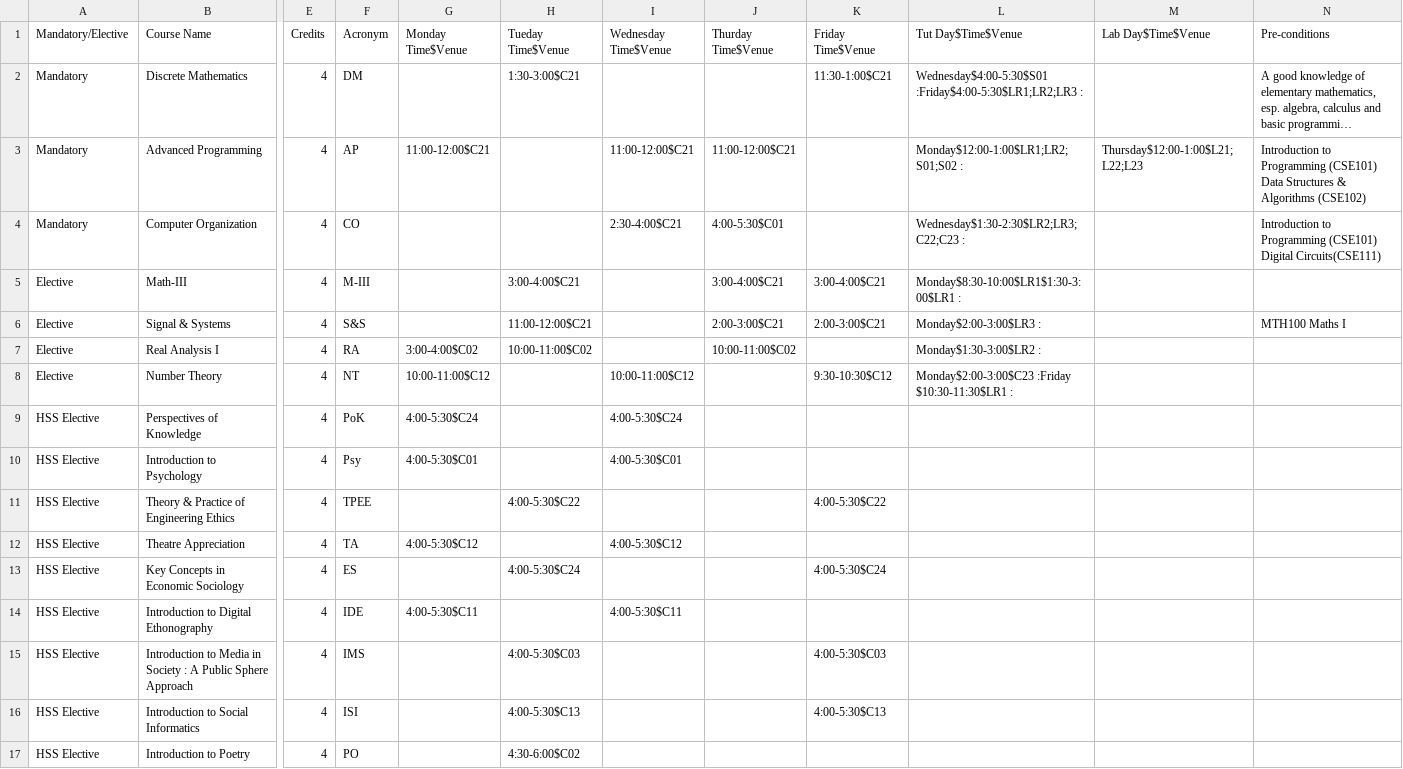
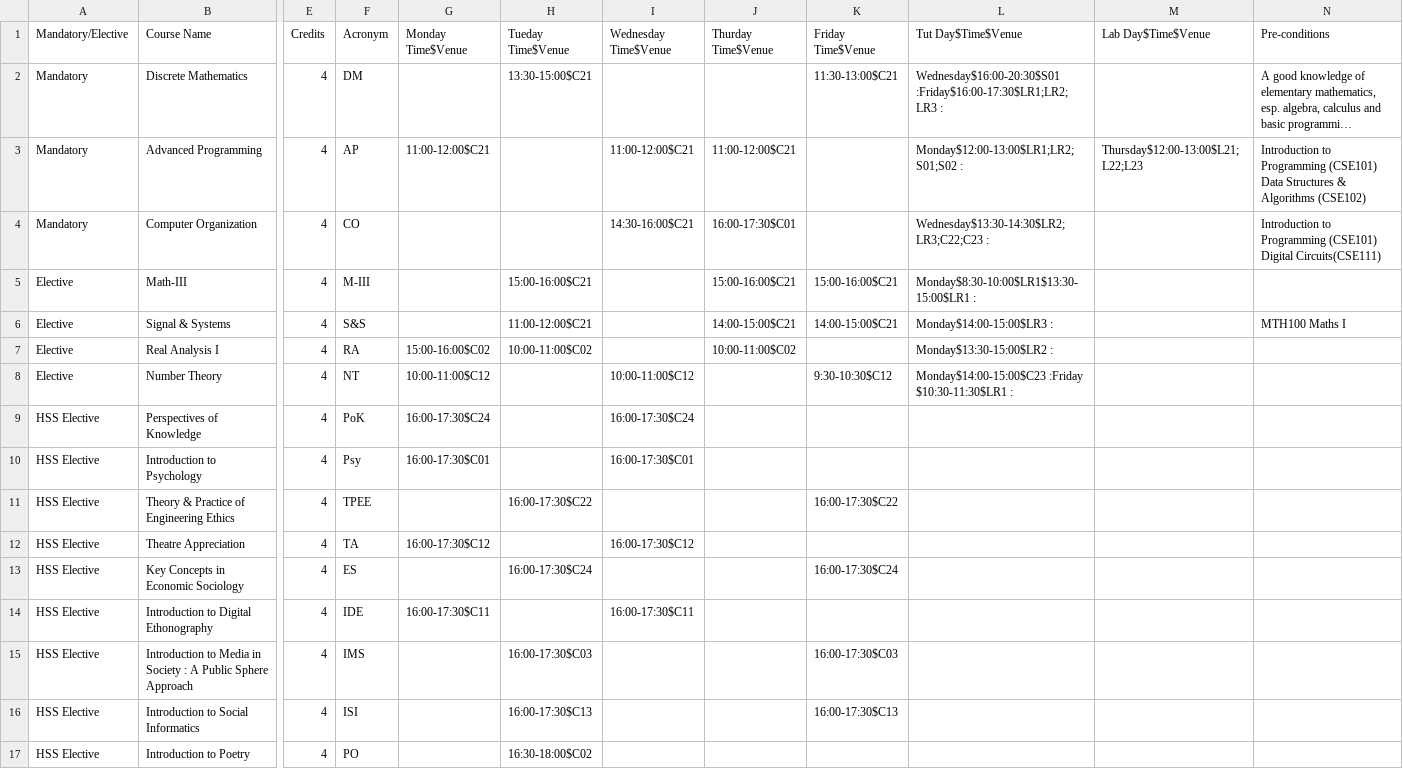
Before and after one commit to pragya16067/APProject, a CSV file: project-1csvfile_14904.csv, drawn as a sheet; only a part is shown, gaps mark what is left out; long unchanged cells end in …; the diff names each change by its address in the sheet, - before the commit and + after, or states it on an @@ line.

Commit message:
24 hrs format

```diff
--- a/project-1csvfile_14904.csv
+++ b/project-1csvfile_14904.csv
-H2 (Tueday Time$Venue): 1:30-3:00$C21
+H2 (Tueday Time$Venue): 13:30-15:00$C21
-K2 (Friday Time$Venue): 11:30-1:00$C21
+K2 (Friday Time$Venue): 11:30-13:00$C21
-L2 (Tut Day$Time$Venue): Wednesday$4:00-5:30$S01 :Friday$4:00-5:30$LR1;LR2;LR3 :
+L2 (Tut Day$Time$Venue): Wednesday$16:00-20:30$S01 :Friday$16:00-17:30$LR1;LR2;LR3 :
-L3 (Tut Day$Time$Venue): Monday$12:00-1:00$LR1;LR2;S01;S02 :
+L3 (Tut Day$Time$Venue): Monday$12:00-13:00$LR1;LR2;S01;S02 :
-M3 (Lab Day$Time$Venue): Thursday$12:00-1:00$L21;L22;L23
+M3 (Lab Day$Time$Venue): Thursday$12:00-13:00$L21;L22;L23
-I4 (Wednesday Time$Venue): 2:30-4:00$C21
+I4 (Wednesday Time$Venue): 14:30-16:00$C21
-J4 (Thurday Time$Venue): 4:00-5:30$C01
+J4 (Thurday Time$Venue): 16:00-17:30$C01
-L4 (Tut Day$Time$Venue): Wednesday$1:30-2:30$LR2;LR3;C22;C23 :
+L4 (Tut Day$Time$Venue): Wednesday$13:30-14:30$LR2;LR3;C22;C23 :
-H5 (Tueday Time$Venue): 3:00-4:00$C21
+H5 (Tueday Time$Venue): 15:00-16:00$C21
-J5 (Thurday Time$Venue): 3:00-4:00$C21
+J5 (Thurday Time$Venue): 15:00-16:00$C21
-K5 (Friday Time$Venue): 3:00-4:00$C21
+K5 (Friday Time$Venue): 15:00-16:00$C21
-L5 (Tut Day$Time$Venue): Monday$8:30-10:00$LR1$1:30-3:00$LR1 :
+L5 (Tut Day$Time$Venue): Monday$8:30-10:00$LR1$13:30-15:00$LR1 :
-J6 (Thurday Time$Venue): 2:00-3:00$C21
+J6 (Thurday Time$Venue): 14:00-15:00$C21
-K6 (Friday Time$Venue): 2:00-3:00$C21
+K6 (Friday Time$Venue): 14:00-15:00$C21
-L6 (Tut Day$Time$Venue): Monday$2:00-3:00$LR3 :
+L6 (Tut Day$Time$Venue): Monday$14:00-15:00$LR3 :
-G7 (Monday Time$Venue): 3:00-4:00$C02
+G7 (Monday Time$Venue): 15:00-16:00$C02
-L7 (Tut Day$Time$Venue): Monday$1:30-3:00$LR2 :
+L7 (Tut Day$Time$Venue): Monday$13:30-15:00$LR2 :
-L8 (Tut Day$Time$Venue): Monday$2:00-3:00$C23 :Friday $10:30-11:30$LR1…
+L8 (Tut Day$Time$Venue): Monday$14:00-15:00$C23 :Friday $10:30-11:30$LR1…
-G9 (Monday Time$Venue): 4:00-5:30$C24
+G9 (Monday Time$Venue): 16:00-17:30$C24
-I9 (Wednesday Time$Venue): 4:00-5:30$C24
+I9 (Wednesday Time$Venue): 16:00-17:30$C24
-G10 (Monday Time$Venue): 4:00-5:30$C01
+G10 (Monday Time$Venue): 16:00-17:30$C01
-I10 (Wednesday Time$Venue): 4:00-5:30$C01
+I10 (Wednesday Time$Venue): 16:00-17:30$C01
-H11 (Tueday Time$Venue): 4:00-5:30$C22
+H11 (Tueday Time$Venue): 16:00-17:30$C22
-K11 (Friday Time$Venue): 4:00-5:30$C22
+K11 (Friday Time$Venue): 16:00-17:30$C22
-G12 (Monday Time$Venue): 4:00-5:30$C12
+G12 (Monday Time$Venue): 16:00-17:30$C12
-I12 (Wednesday Time$Venue): 4:00-5:30$C12
+I12 (Wednesday Time$Venue): 16:00-17:30$C12
-H13 (Tueday Time$Venue): 4:00-5:30$C24
+H13 (Tueday Time$Venue): 16:00-17:30$C24
-K13 (Friday Time$Venue): 4:00-5:30$C24
+K13 (Friday Time$Venue): 16:00-17:30$C24
-G14 (Monday Time$Venue): 4:00-5:30$C11
+G14 (Monday Time$Venue): 16:00-17:30$C11
-I14 (Wednesday Time$Venue): 4:00-5:30$C11
+I14 (Wednesday Time$Venue): 16:00-17:30$C11
-H15 (Tueday Time$Venue): 4:00-5:30$C03
+H15 (Tueday Time$Venue): 16:00-17:30$C03
-K15 (Friday Time$Venue): 4:00-5:30$C03
+K15 (Friday Time$Venue): 16:00-17:30$C03
-H16 (Tueday Time$Venue): 4:00-5:30$C13
+H16 (Tueday Time$Venue): 16:00-17:30$C13
-K16 (Friday Time$Venue): 4:00-5:30$C13
+K16 (Friday Time$Venue): 16:00-17:30$C13
-H17 (Tueday Time$Venue): 4:30-6:00$C02
+H17 (Tueday Time$Venue): 16:30-18:00$C02
```
